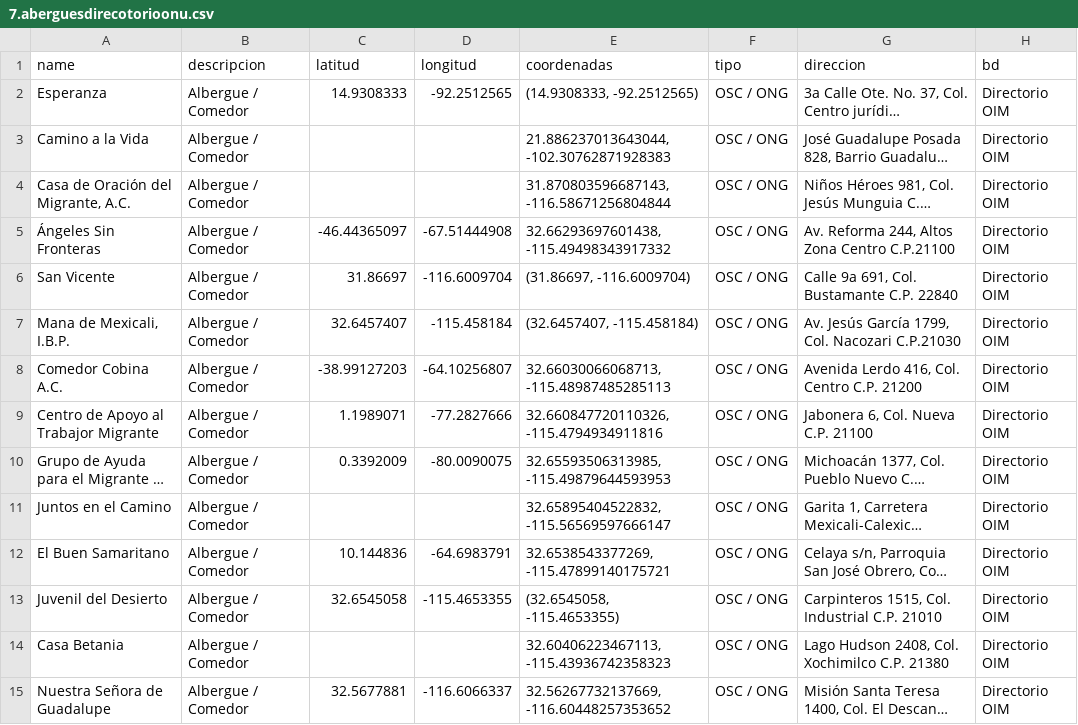
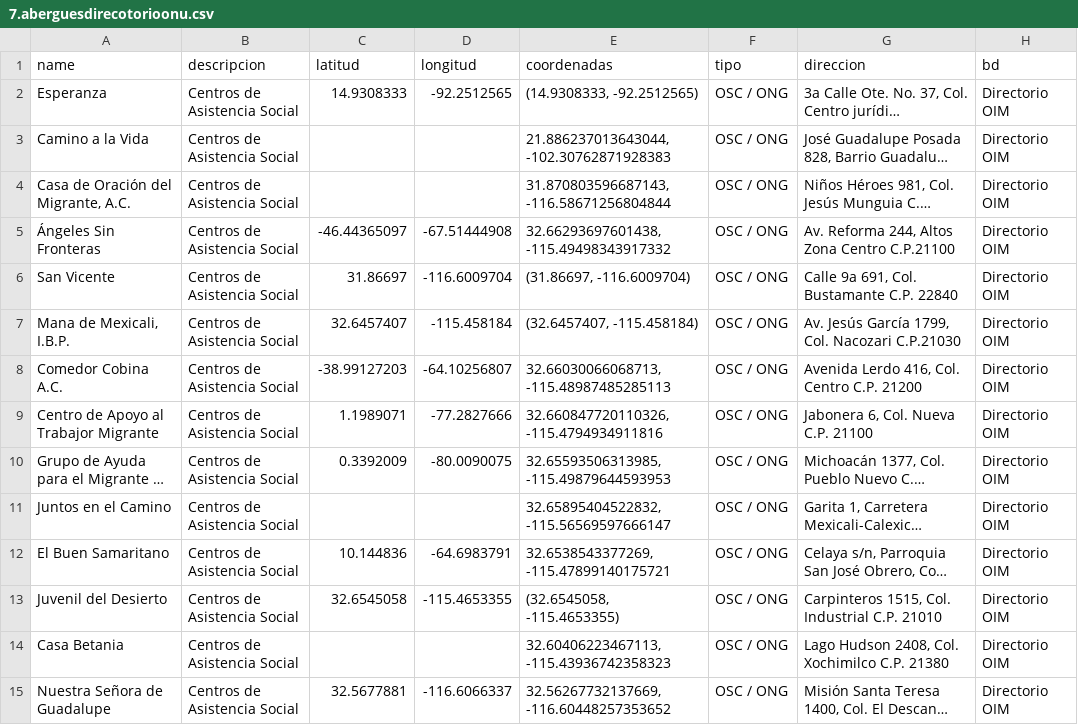
Before and after one commit to puriarter21/Mapa_Migracion_Irregular_Mexico, a CSV file: instituciones_prepro/bd_ubicacionesfinales/7.aberguesdirecotorioonu.csv, drawn as a sheet; only a part is shown; long unchanged cells end in …; the diff covers the shown part only; the diff names each change by its address in the sheet, - before the commit and + after, or states it on an @@ line.

```diff
--- a/instituciones_prepro/bd_ubicacionesfinales/7.aberguesdirecotorioonu.csv
+++ b/instituciones_prepro/bd_ubicacionesfinales/7.aberguesdirecotorioonu.csv
-B2:B15 (descripcion): Albergue / Comedor
+B2:B15 (descripcion): Centros de Asistencia Social
```
Also changed, not shown: 99 edited cells elsewhere in this file, 5 other files.
